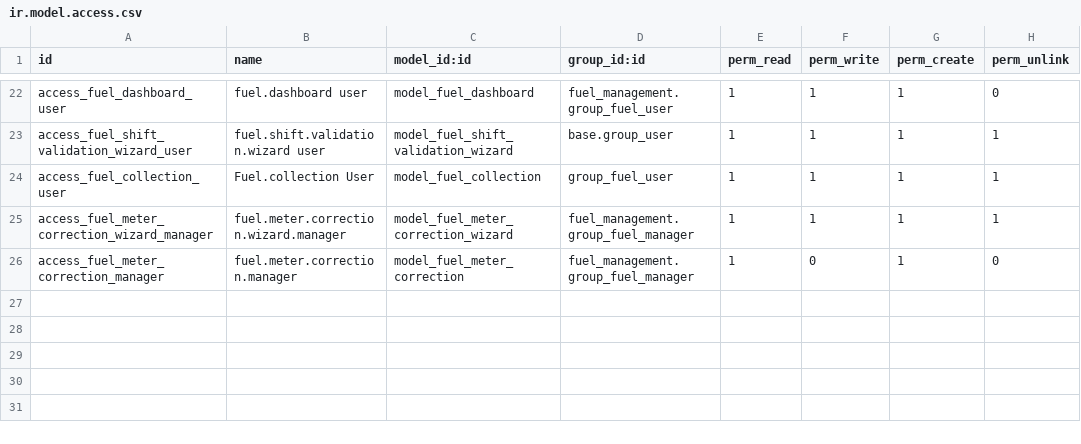
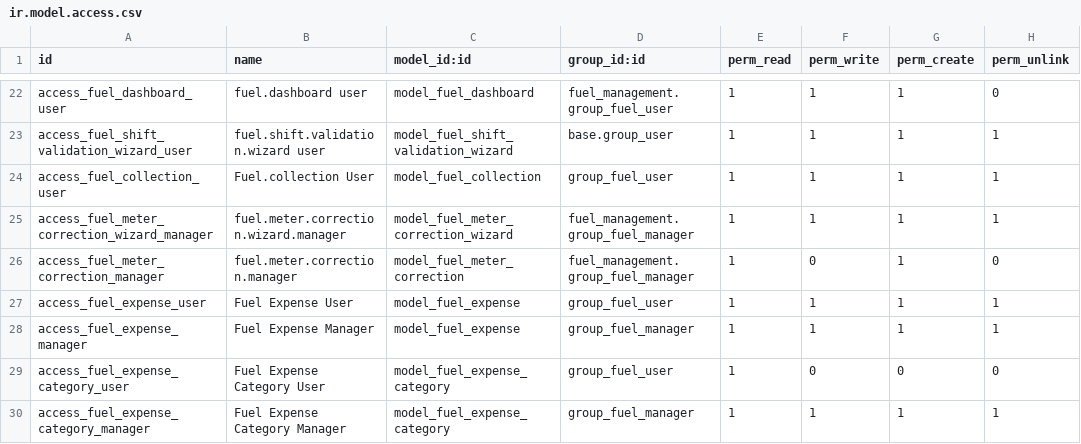
Before and after one commit to icominnova/Kafando_modules, a CSV file: fuel_management/security/ir.model.access.csv, drawn as a sheet; only a part is shown, gaps mark what is left out; the diff names each change by its address in the sheet, - before the commit and + after, or states it on an @@ line.

Commit message:
add expenses modele

```diff
--- a/fuel_management/security/ir.model.access.csv
+++ b/fuel_management/security/ir.model.access.csv
+row 27: access_fuel_expense_user | Fuel Expense User | model_fuel_expense | group_fuel_user | 1 | 1 | 1 | 1
+row 28: access_fuel_expense_manager | Fuel Expense Manager | model_fuel_expense | group_fuel_manager | 1 | 1 | 1 | 1
+row 29: access_fuel_expense_category_user | Fuel Expense Category User | model_fuel_expense_category | group_fuel_user | 1 | 0 | 0 | 0
+row 30: access_fuel_expense_category_manager | Fuel Expense Category Manager | model_fuel_expense_category | group_fuel_manager | 1 | 1 | 1 | 1
```
Also changed, not shown: 18 other files.
